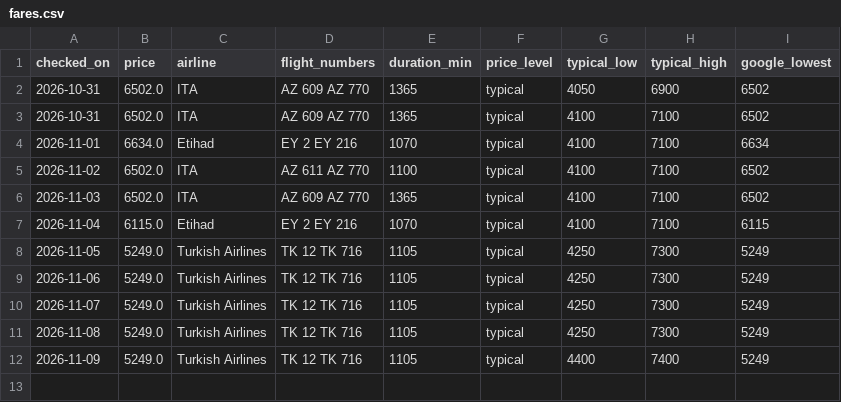
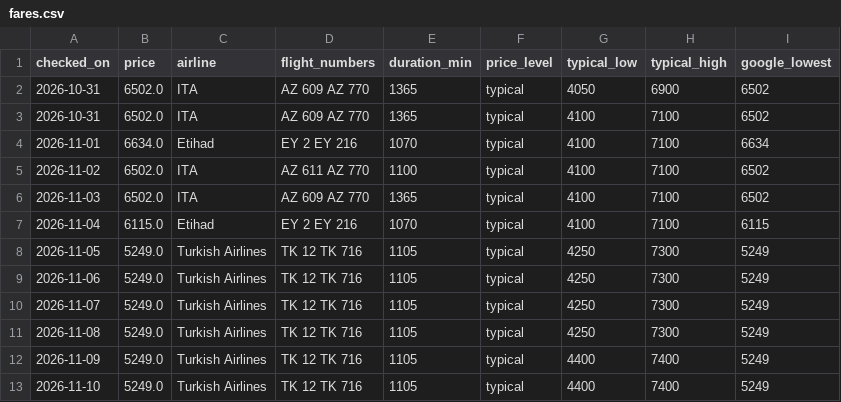
Before and after one commit to cricmando/fare-watch, a CSV file: fares.csv, drawn as a sheet; the diff names each change by its address in the sheet, - before the commit and + after, or states it on an @@ line.

```diff
--- a/fares.csv
+++ b/fares.csv
+row 13: 2026-11-10 | 5249.0 | Turkish Airlines | TK 12 TK 716 | 1105 | typical | 4400 | 7400 | 5249
```
